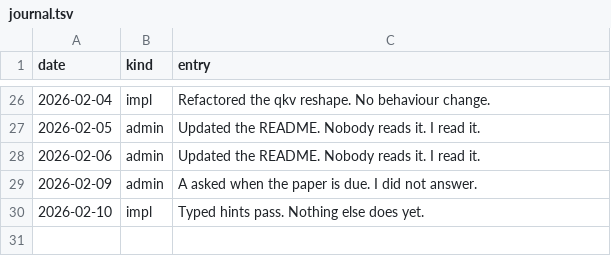
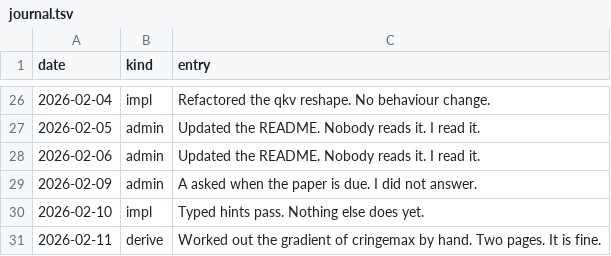
Before and after one commit to Glenrunc/slopformer, a TSV file: experiments/journal.tsv, drawn as a sheet; only a part is shown, gaps mark what is left out.

```diff
--- a/experiments/journal.tsv
+++ b/experiments/journal.tsv
@@ -30 +30,2 @@ date	kind	entry
 2026-02-10	impl	Typed hints pass. Nothing else does yet.
+2026-02-11	derive	Worked out the gradient of cringemax by hand. Two pages. It is fine.
```
